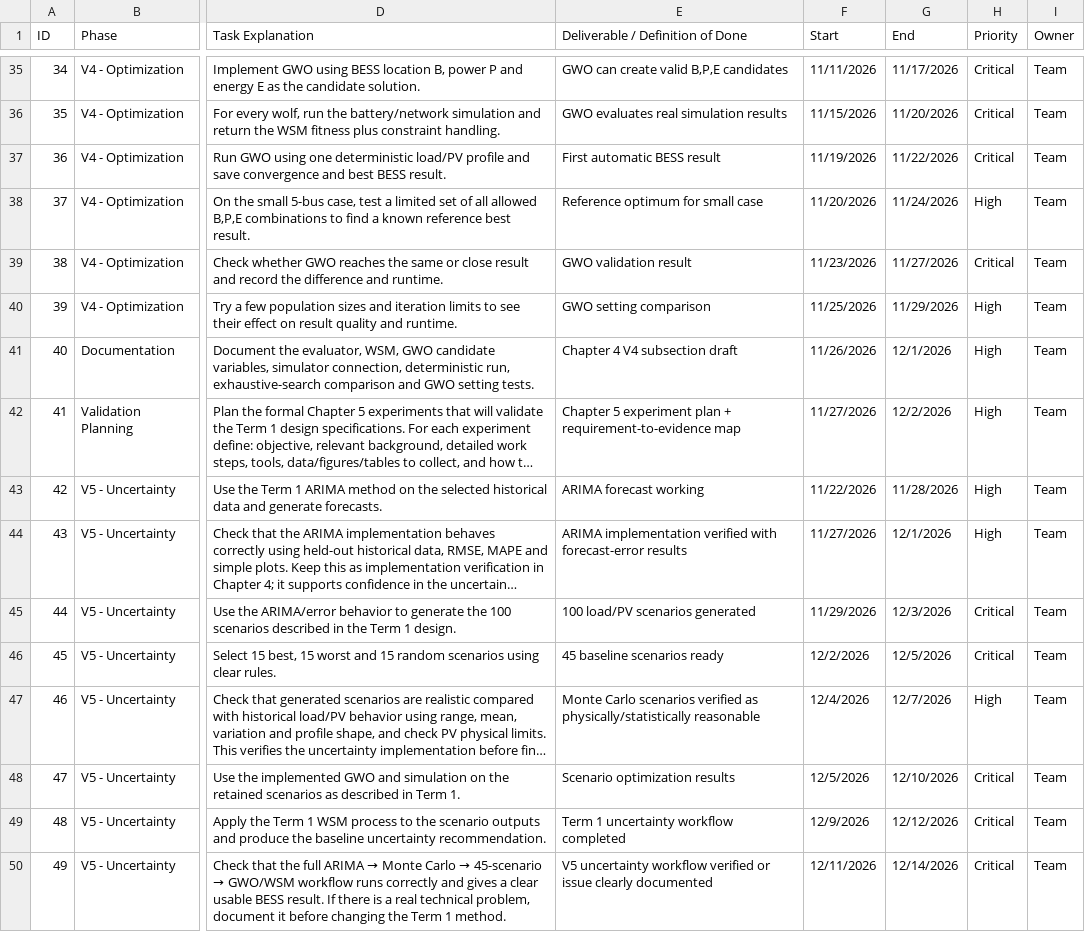
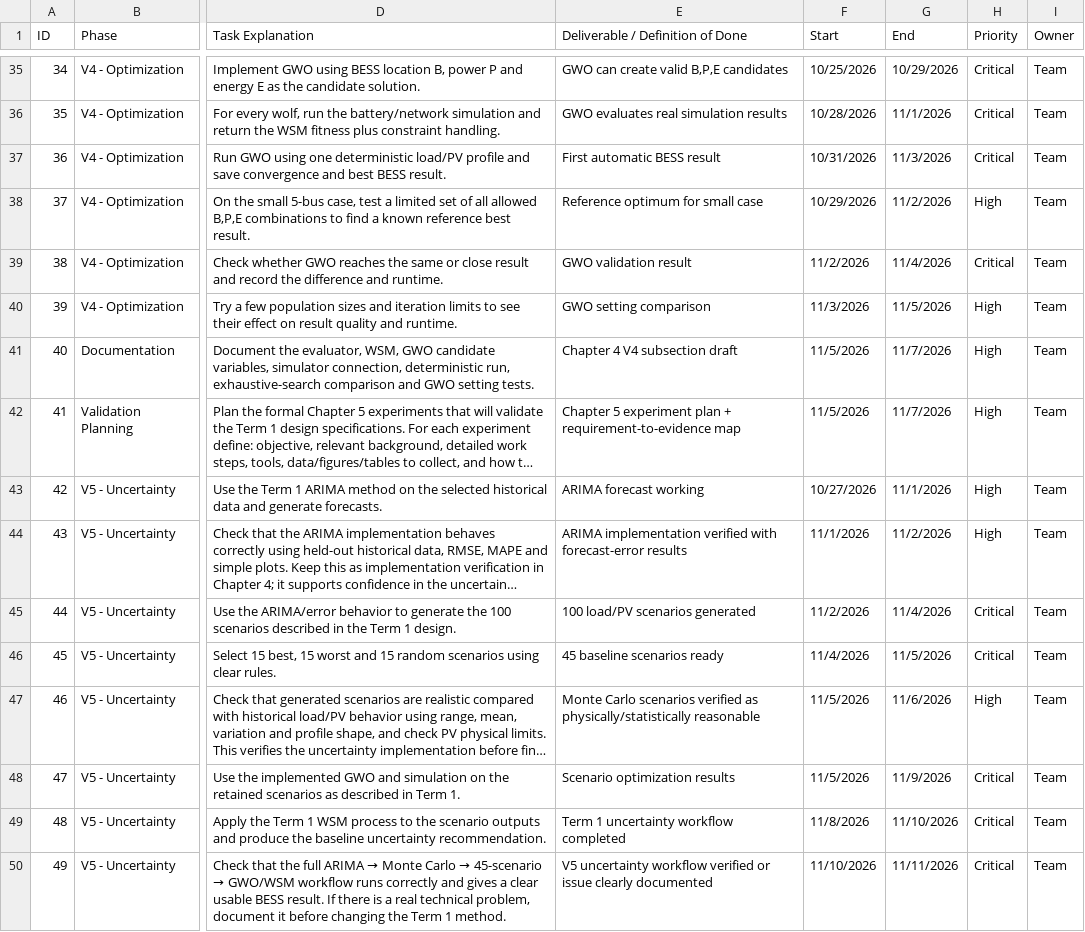
Before and after one commit to Islahi/EE499-Team16, a CSV file: 02_Reports/Working/Planning/EE499_Team16_Term2_Task_Register.csv, drawn as a sheet; only a part is shown, gaps mark what is left out; long unchanged cells end in …; the diff covers the shown part only; the diff names each change by its address in the sheet, - before the commit and + after, or states it on an @@ line.

```diff
--- a/02_Reports/Working/Planning/EE499_Team16_Term2_Task_Register.csv
+++ b/02_Reports/Working/Planning/EE499_Team16_Term2_Task_Register.csv
-F35 (Start): 11/11/2026
+F35 (Start): 10/25/2026
-G35 (End): 11/17/2026
+G35 (End): 10/29/2026
-F36 (Start): 11/15/2026
+F36 (Start): 10/28/2026
-G36 (End): 11/20/2026
+G36 (End): 11/1/2026
-F37 (Start): 11/19/2026
+F37 (Start): 10/31/2026
-G37 (End): 11/22/2026
+G37 (End): 11/3/2026
-F38 (Start): 11/20/2026
+F38 (Start): 10/29/2026
-G38 (End): 11/24/2026
+G38 (End): 11/2/2026
-F39 (Start): 11/23/2026
+F39 (Start): 11/2/2026
-G39 (End): 11/27/2026
+G39 (End): 11/4/2026
-F40 (Start): 11/25/2026
+F40 (Start): 11/3/2026
-G40 (End): 11/29/2026
+G40 (End): 11/5/2026
-F41 (Start): 11/26/2026
+F41 (Start): 11/5/2026
-G41 (End): 12/1/2026
+G41 (End): 11/7/2026
-F42 (Start): 11/27/2026
+F42 (Start): 11/5/2026
-G42 (End): 12/2/2026
+G42 (End): 11/7/2026
-F43 (Start): 11/22/2026
+F43 (Start): 10/27/2026
-G43 (End): 11/28/2026
+G43 (End): 11/1/2026
-F44 (Start): 11/27/2026
+F44 (Start): 11/1/2026
-G44 (End): 12/1/2026
+G44 (End): 11/2/2026
-F45 (Start): 11/29/2026
+F45 (Start): 11/2/2026
-G45 (End): 12/3/2026
+G45 (End): 11/4/2026
-F46 (Start): 12/2/2026
+F46 (Start): 11/4/2026
-G46 (End): 12/5/2026
+G46 (End): 11/5/2026
-F47 (Start): 12/4/2026
+F47 (Start): 11/5/2026
-G47 (End): 12/7/2026
+G47 (End): 11/6/2026
-F48 (Start): 12/5/2026
+F48 (Start): 11/5/2026
-G48 (End): 12/10/2026
+G48 (End): 11/9/2026
-F49 (Start): 12/9/2026
+F49 (Start): 11/8/2026
-G49 (End): 12/12/2026
+G49 (End): 11/10/2026
-F50 (Start): 12/11/2026
+F50 (Start): 11/10/2026
-G50 (End): 12/14/2026
+G50 (End): 11/11/2026
```
Also changed, not shown: 90 edited cells elsewhere in this file.
